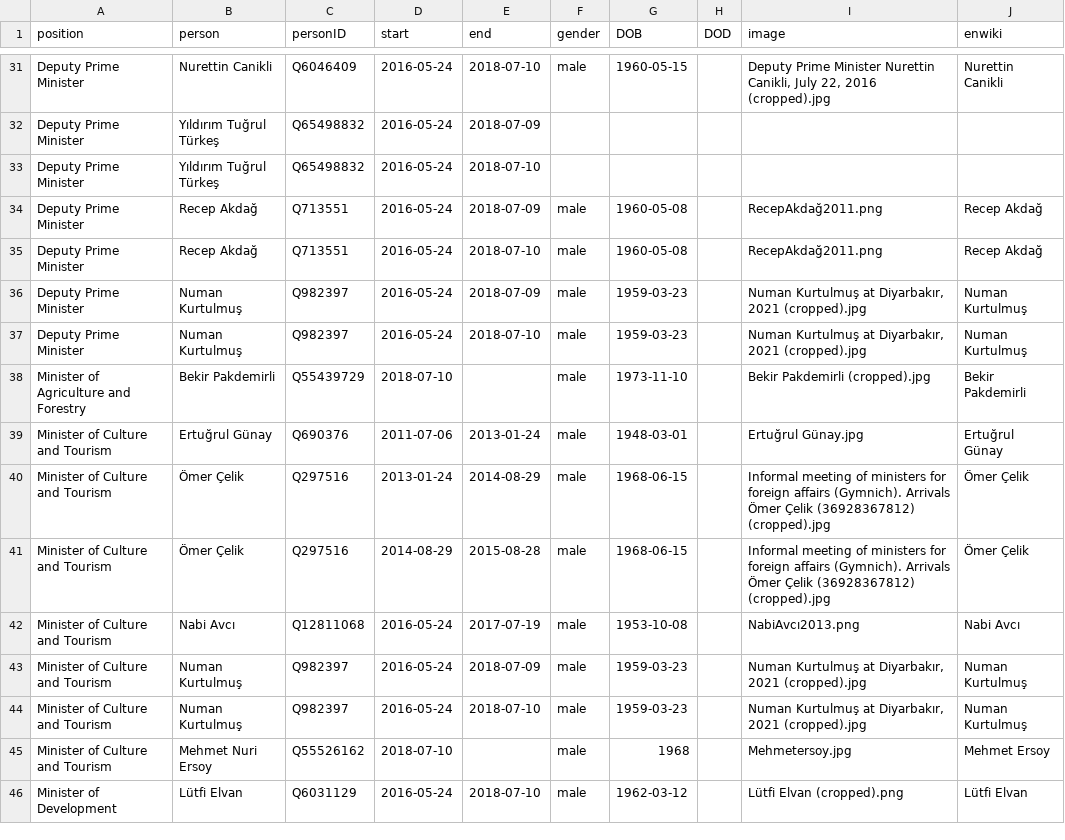
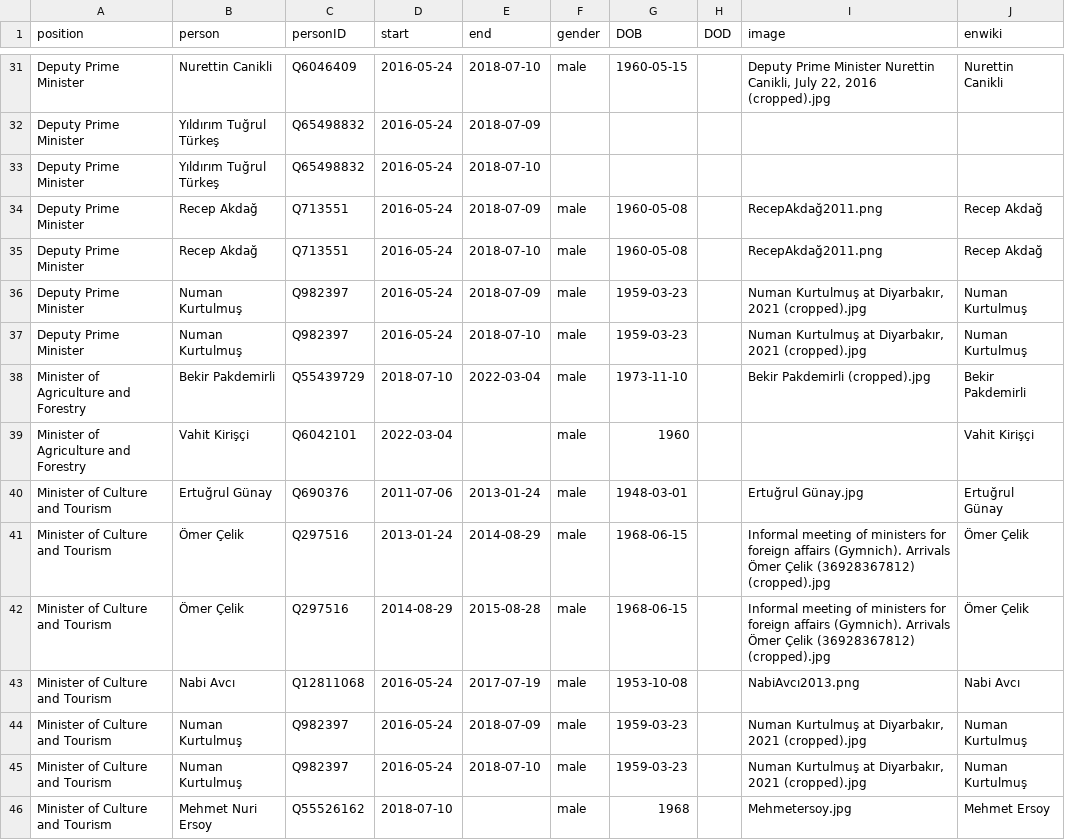
Before and after one commit to every-politician-scrapers/turkey-ministers, a CSV file: html/holders21.csv, drawn as a sheet; only a part is shown, gaps mark what is left out; the shorter side is filled out with more unchanged rows.

```diff
--- a/html/holders21.csv
+++ b/html/holders21.csv
@@ -37,3 +37,4 @@ Deputy Prime Minister,Numan Kurtulmuş,Q982397,2016-05-24,2018-07-09,male,1959-0
 Deputy Prime Minister,Numan Kurtulmuş,Q982397,2016-05-24,2018-07-10,male,1959-03-23,,"Numan Kurtulmuş at Diyarbakır, 2021 (cropped).jpg",Numan Kurtulmuş
-Minister of Agriculture and Forestry,Bekir Pakdemirli,Q55439729,2018-07-10,,male,1973-11-10,,Bekir Pakdemirli (cropped).jpg,Bekir Pakdemirli
+Minister of Agriculture and Forestry,Bekir Pakdemirli,Q55439729,2018-07-10,2022-03-04,male,1973-11-10,,Bekir Pakdemirli (cropped).jpg,Bekir Pakdemirli
+Minister of Agriculture and Forestry,Vahit Kirişçi,Q6042101,2022-03-04,,male,1960,,,Vahit Kirişçi
 Minister of Culture and Tourism,Ertuğrul Günay,Q690376,2011-07-06,2013-01-24,male,1948-03-01,,Ertuğrul Günay.jpg,Ertuğrul Günay
```
Also changed, not shown: html/current.csv, 1 other file.
